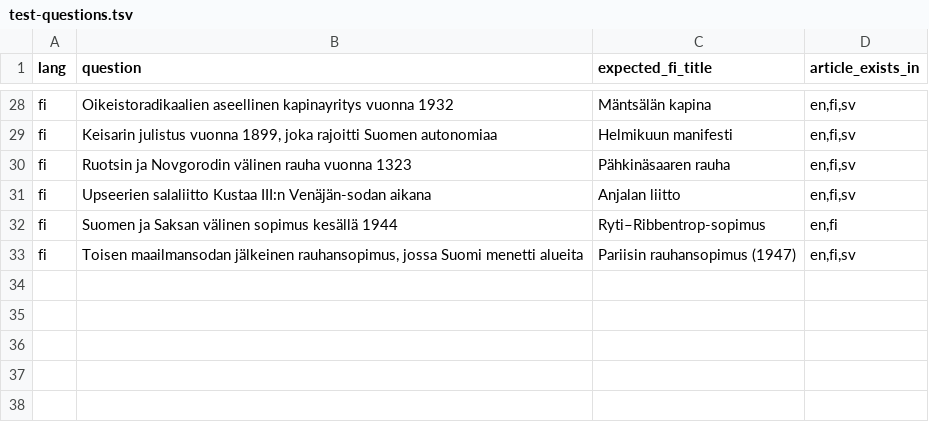
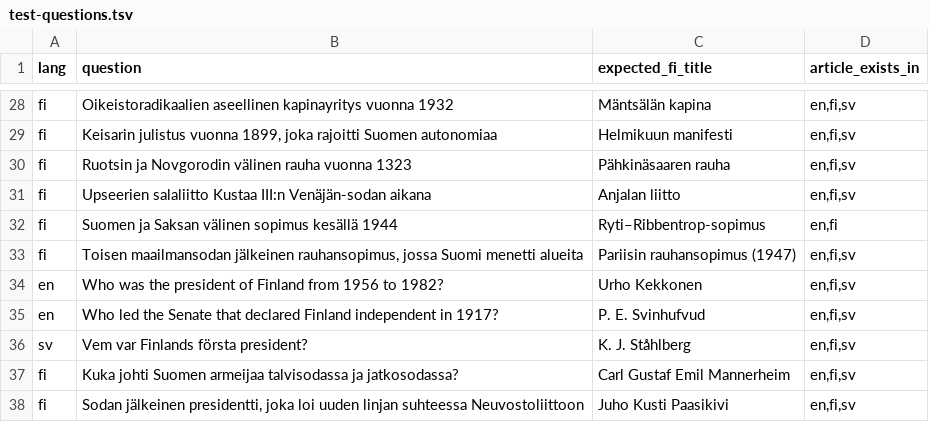
Before and after one commit to MariaDB/mariadb-vector-wikipedia-rag, a TSV file: data/test-questions.tsv, drawn as a sheet; only a part is shown, gaps mark what is left out.

```diff
--- a/data/test-questions.tsv
+++ b/data/test-questions.tsv
@@ -33 +33,6 @@ fi	Suomen ja Saksan välinen sopimus kesällä 1944	Ryti–Ribbentrop-sopimus	en
 fi	Toisen maailmansodan jälkeinen rauhansopimus, jossa Suomi menetti alueita	Pariisin rauhansopimus (1947)	en,fi,sv
+en	Who was the president of Finland from 1956 to 1982?	Urho Kekkonen	en,fi,sv
+en	Who led the Senate that declared Finland independent in 1917?	P. E. Svinhufvud	en,fi,sv
+sv	Vem var Finlands första president?	K. J. Ståhlberg	en,fi,sv
+fi	Kuka johti Suomen armeijaa talvisodassa ja jatkosodassa?	Carl Gustaf Emil Mannerheim	en,fi,sv
+fi	Sodan jälkeinen presidentti, joka loi uuden linjan suhteessa Neuvostoliittoon	Juho Kusti Paasikivi	en,fi,sv
```
Also changed, not shown: 11 other files.
